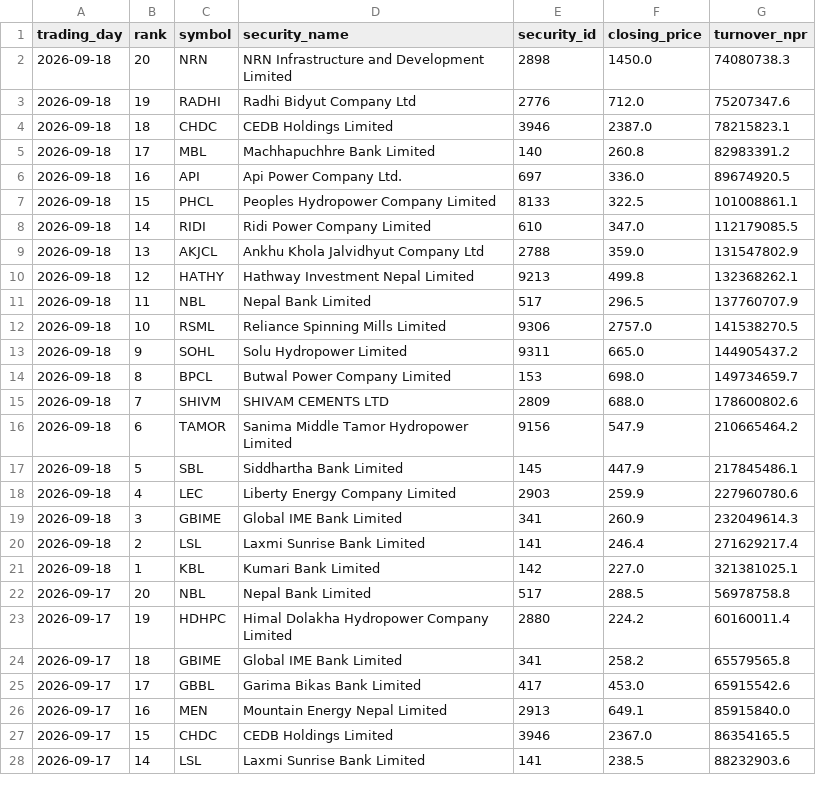
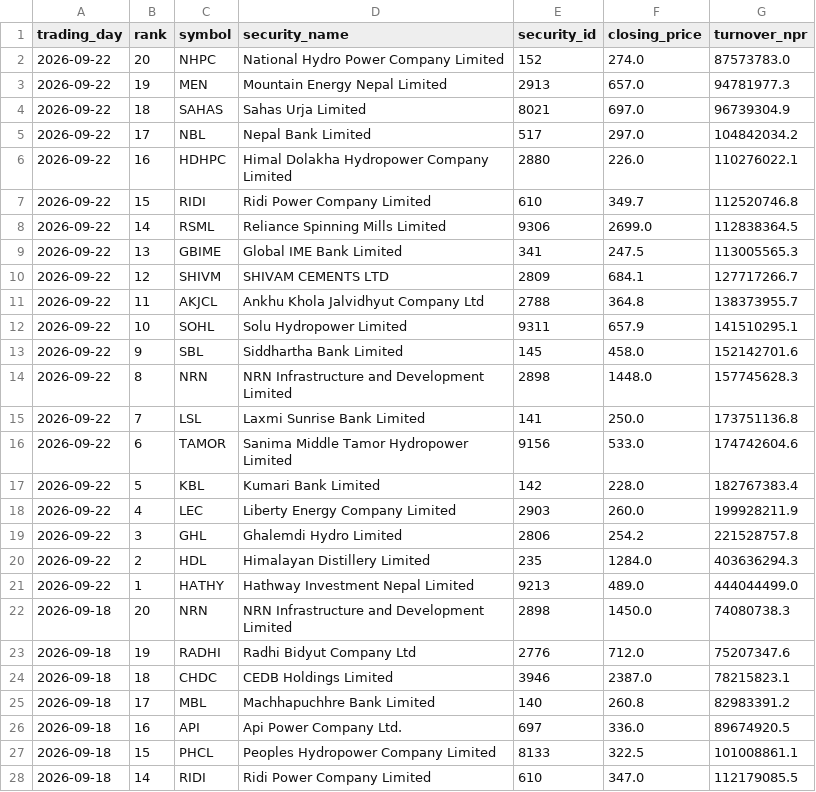
Before and after one commit to h0miez4evr/Nepse_automation, a CSV file: nepse_data/nepse_top20_turnover.csv, drawn as a sheet; only a part is shown; the shorter side is filled out with more unchanged rows.

```diff
--- a/nepse_data/nepse_top20_turnover.csv
+++ b/nepse_data/nepse_top20_turnover.csv
@@ -1,2 +1,22 @@
 trading_day,rank,symbol,security_name,security_id,closing_price,turnover_npr
+2026-09-22,20,NHPC,National Hydro Power Company Limited,152,274.0,87573783.0
+2026-09-22,19,MEN,Mountain Energy Nepal Limited,2913,657.0,94781977.3
+2026-09-22,18,SAHAS,Sahas Urja Limited,8021,697.0,96739304.9
+2026-09-22,17,NBL,Nepal Bank Limited,517,297.0,104842034.2
+2026-09-22,16,HDHPC,Himal Dolakha Hydropower Company Limited,2880,226.0,110276022.1
+2026-09-22,15,RIDI,Ridi Power Company Limited,610,349.7,112520746.8
+2026-09-22,14,RSML,Reliance Spinning Mills Limited,9306,2699.0,112838364.5
+2026-09-22,13,GBIME,Global IME Bank Limited,341,247.5,113005565.3
+2026-09-22,12,SHIVM,SHIVAM CEMENTS LTD,2809,684.1,127717266.7
+2026-09-22,11,AKJCL,Ankhu Khola Jalvidhyut Company Ltd,2788,364.8,138373955.7
+2026-09-22,10,SOHL,Solu Hydropower Limited,9311,657.9,141510295.1
+2026-09-22,9,SBL,Siddhartha Bank Limited,145,458.0,152142701.6
+2026-09-22,8,NRN,NRN Infrastructure and Development Limited,2898,1448.0,157745628.3
+2026-09-22,7,LSL,Laxmi Sunrise Bank Limited,141,250.0,173751136.8
+2026-09-22,6,TAMOR,Sanima Middle Tamor Hydropower Limited,9156,533.0,174742604.6
+2026-09-22,5,KBL,Kumari Bank Limited,142,228.0,182767383.4
+2026-09-22,4,LEC,Liberty Energy Company Limited,2903,260.0,199928211.9
+2026-09-22,3,GHL,Ghalemdi Hydro Limited,2806,254.2,221528757.8
+2026-09-22,2,HDL,Himalayan Distillery Limited,235,1284.0,403636294.3
+2026-09-22,1,HATHY,Hathway Investment Nepal Limited,9213,489.0,444044499.0
 2026-09-18,20,NRN,NRN Infrastructure and Development Limited,2898,1450.0,74080738.3
```
Also changed, not shown: nepse_data/nepse_top20_gainers.csv, nepse_data/nepse_top20_relative_strength.csv, 2 other files.
